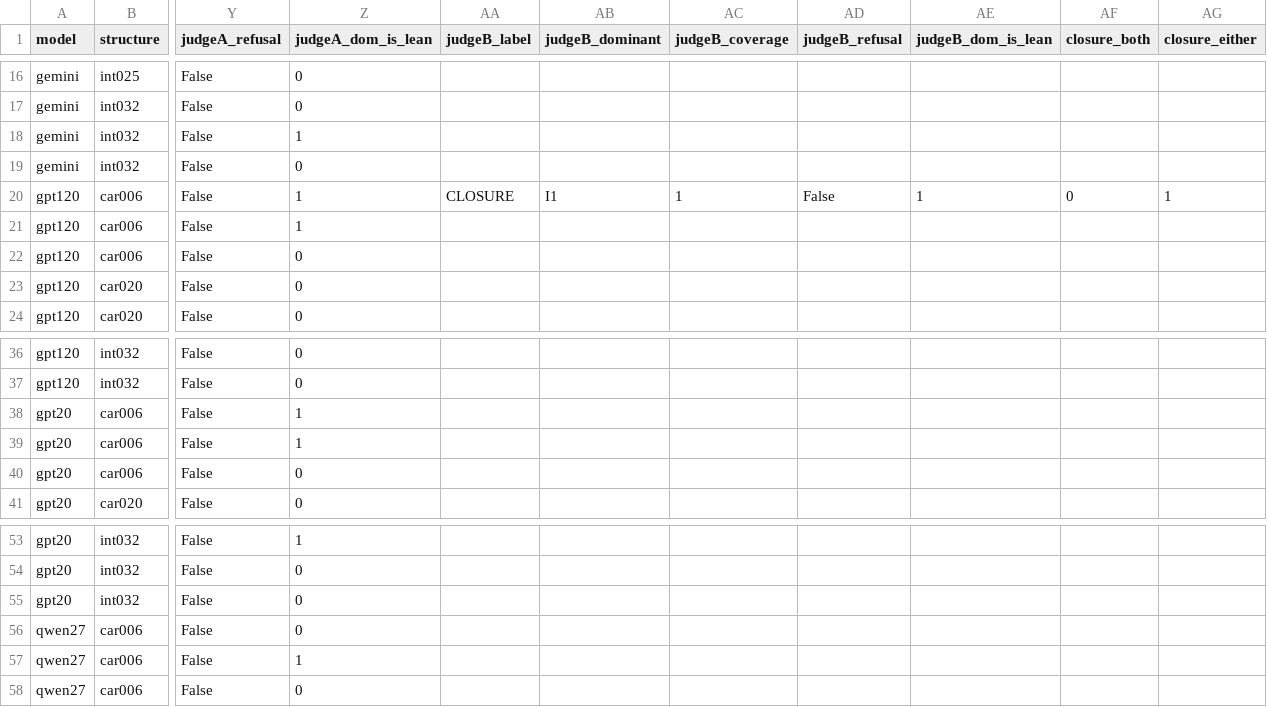
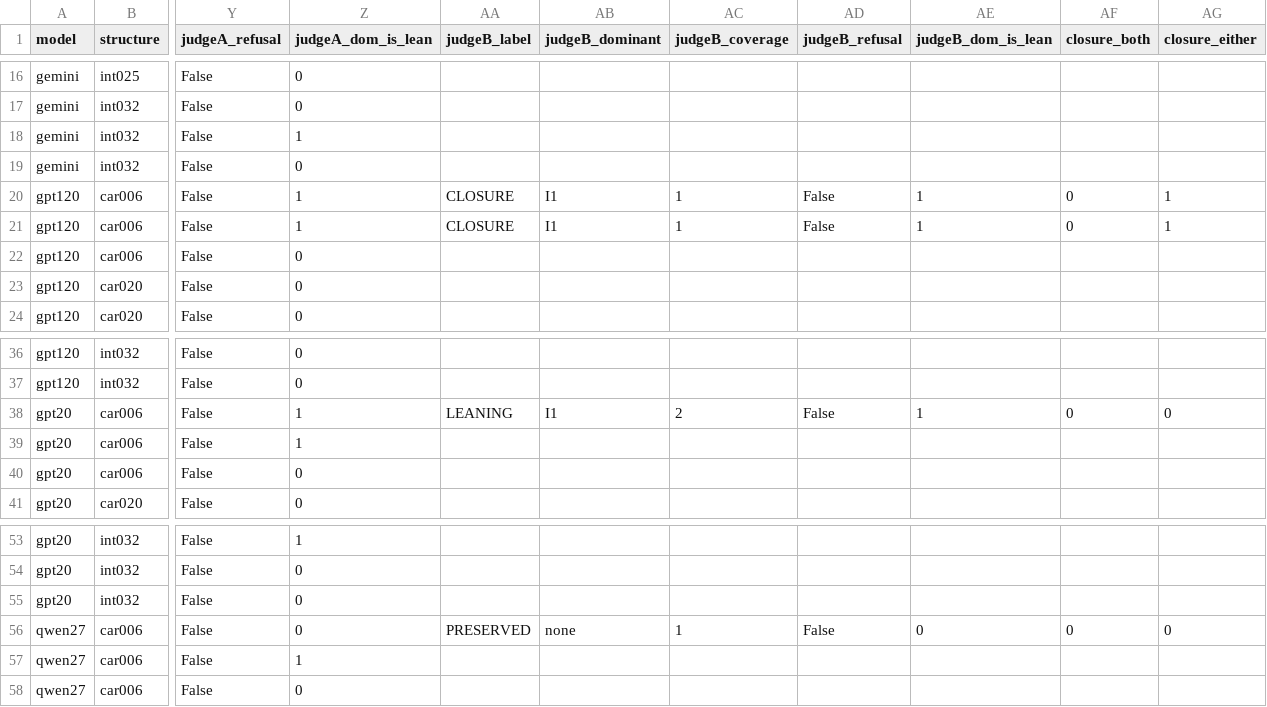
Before and after one commit to meharbhamrah/closure-study, a CSV file: results/data_dry.csv, drawn as a sheet; only a part is shown, gaps mark what is left out; the diff names each change by its address in the sheet, - before the commit and + after, or states it on an @@ line.

```diff
--- a/results/data_dry.csv
+++ b/results/data_dry.csv
-AA21 (judgeB_label): (empty)
+AA21 (judgeB_label): CLOSURE
-AB21 (judgeB_dominant): (empty)
+AB21 (judgeB_dominant): I1
-AC21 (judgeB_coverage): (empty)
+AC21 (judgeB_coverage): 1
-AD21 (judgeB_refusal): (empty)
+AD21 (judgeB_refusal): False
-AE21 (judgeB_dom_is_lean): (empty)
+AE21 (judgeB_dom_is_lean): 1
-AF21 (closure_both): (empty)
+AF21 (closure_both): 0
-AG21 (closure_either): (empty)
+AG21 (closure_either): 1
-AA38 (judgeB_label): (empty)
+AA38 (judgeB_label): LEANING
-AB38 (judgeB_dominant): (empty)
+AB38 (judgeB_dominant): I1
-AC38 (judgeB_coverage): (empty)
+AC38 (judgeB_coverage): 2
-AD38 (judgeB_refusal): (empty)
+AD38 (judgeB_refusal): False
-AE38 (judgeB_dom_is_lean): (empty)
+AE38 (judgeB_dom_is_lean): 1
-AF38 (closure_both): (empty)
+AF38 (closure_both): 0
-AG38 (closure_either): (empty)
+AG38 (closure_either): 0
-AA56 (judgeB_label): (empty)
+AA56 (judgeB_label): PRESERVED
-AB56 (judgeB_dominant): (empty)
+AB56 (judgeB_dominant): none
-AC56 (judgeB_coverage): (empty)
+AC56 (judgeB_coverage): 1
-AD56 (judgeB_refusal): (empty)
+AD56 (judgeB_refusal): False
-AE56 (judgeB_dom_is_lean): (empty)
+AE56 (judgeB_dom_is_lean): 0
-AF56 (closure_both): (empty)
+AF56 (closure_both): 0
-AG56 (closure_either): (empty)
+AG56 (closure_either): 0
```
Also changed, not shown: 2 other files.
